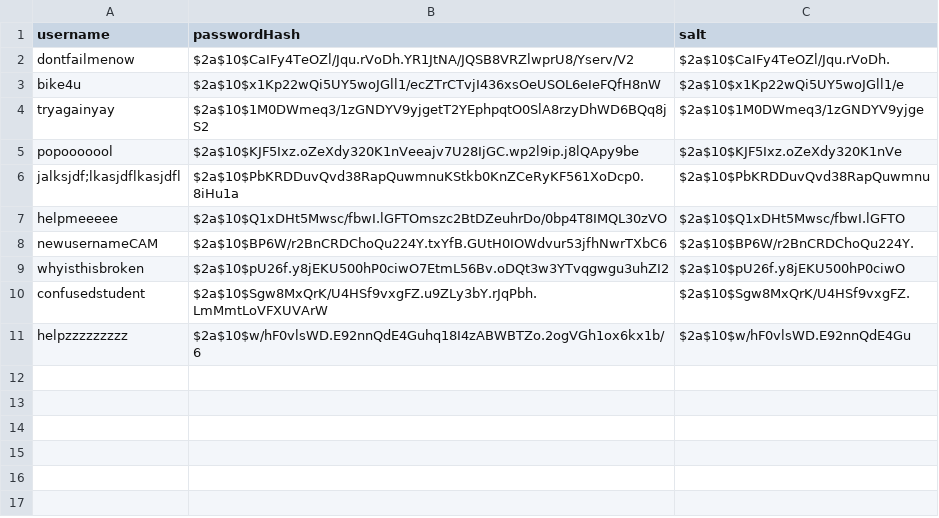
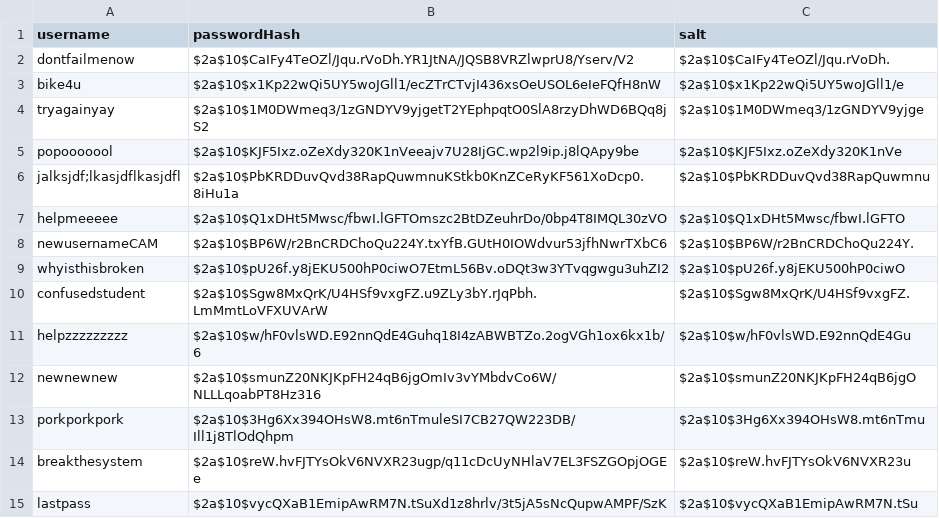
Before and after one commit to ojohnso3/food-coma-application, a CSV file: src/main/resources/login/account-login-info.csv, drawn as a sheet.

Commit message:
fixing logins

```diff
--- a/src/main/resources/login/account-login-info.csv
+++ b/src/main/resources/login/account-login-info.csv
@@ -11 +11,5 @@ confusedstudent,$2a$10$Sgw8MxQrK/U4HSf9vxgFZ.u9ZLy3bY.rJqPbh.LmMmtLoVFXUVArW,$2a
 helpzzzzzzzzz,$2a$10$w/hF0vlsWD.E92nnQdE4Guhq18I4zABWBTZo.2ogVGh1ox6kx1b/6,$2a$10$w/hF0vlsWD.E92nnQdE4Gu
+newnewnew,$2a$10$smunZ20NKJKpFH24qB6jgOmIv3vYMbdvCo6W/NLLLqoabPT8Hz316,$2a$10$smunZ20NKJKpFH24qB6jgO
+porkporkpork,$2a$10$3Hg6Xx394OHsW8.mt6nTmuleSI7CB27QW223DB/Ill1j8TlOdQhpm,$2a$10$3Hg6Xx394OHsW8.mt6nTmu
+breakthesystem,$2a$10$reW.hvFJTYsOkV6NVXR23ugp/q11cDcUyNHlaV7EL3FSZGOpjOGEe,$2a$10$reW.hvFJTYsOkV6NVXR23u
+lastpass,$2a$10$vycQXaB1EmipAwRM7N.tSuXd1z8hrlv/3t5jA5sNcQupwAMPF/SzK,$2a$10$vycQXaB1EmipAwRM7N.tSu
```
Also changed, not shown: 9 other files.
